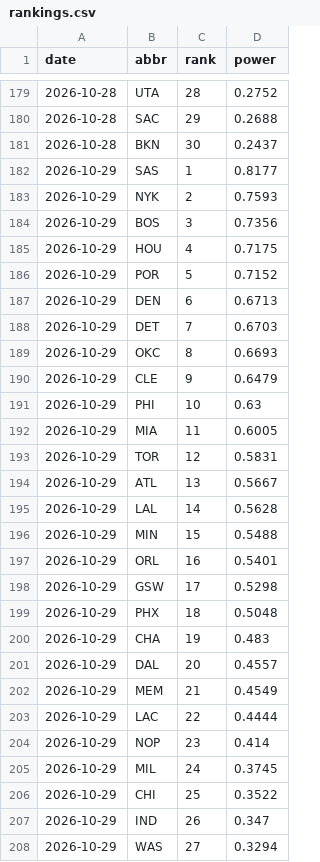
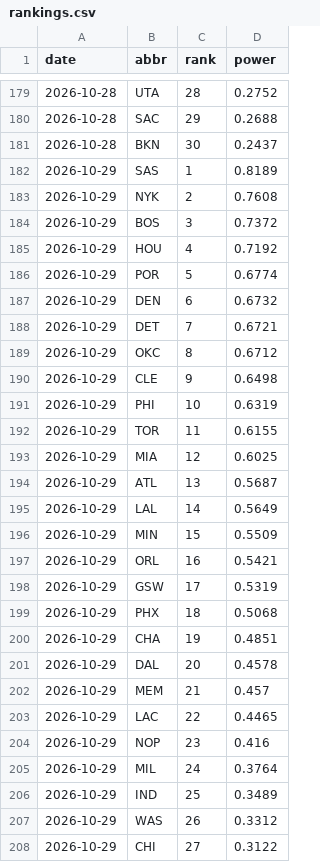
Before and after one commit to eseto9/NBA-Model, a CSV file: log/rankings.csv, drawn as a sheet; only a part is shown, gaps mark what is left out; the diff covers the shown part only.

```diff
--- a/log/rankings.csv
+++ b/log/rankings.csv
@@ -181,28 +181,28 @@ date,abbr,rank,power
 2026-10-28,BKN,30,0.2437
-2026-10-29,SAS,1,0.8177
-2026-10-29,NYK,2,0.7593
-2026-10-29,BOS,3,0.7356
-2026-10-29,HOU,4,0.7175
-2026-10-29,POR,5,0.7152
-2026-10-29,DEN,6,0.6713
-2026-10-29,DET,7,0.6703
-2026-10-29,OKC,8,0.6693
-2026-10-29,CLE,9,0.6479
-2026-10-29,PHI,10,0.63
-2026-10-29,MIA,11,0.6005
-2026-10-29,TOR,12,0.5831
-2026-10-29,ATL,13,0.5667
-2026-10-29,LAL,14,0.5628
-2026-10-29,MIN,15,0.5488
-2026-10-29,ORL,16,0.5401
-2026-10-29,GSW,17,0.5298
-2026-10-29,PHX,18,0.5048
-2026-10-29,CHA,19,0.483
-2026-10-29,DAL,20,0.4557
-2026-10-29,MEM,21,0.4549
-2026-10-29,LAC,22,0.4444
-2026-10-29,NOP,23,0.414
-2026-10-29,MIL,24,0.3745
-2026-10-29,CHI,25,0.3522
-2026-10-29,IND,26,0.347
-2026-10-29,WAS,27,0.3294
+2026-10-29,SAS,1,0.8189
+2026-10-29,NYK,2,0.7608
+2026-10-29,BOS,3,0.7372
+2026-10-29,HOU,4,0.7192
+2026-10-29,POR,5,0.6774
+2026-10-29,DEN,6,0.6732
+2026-10-29,DET,7,0.6721
+2026-10-29,OKC,8,0.6712
+2026-10-29,CLE,9,0.6498
+2026-10-29,PHI,10,0.6319
+2026-10-29,TOR,11,0.6155
+2026-10-29,MIA,12,0.6025
+2026-10-29,ATL,13,0.5687
+2026-10-29,LAL,14,0.5649
+2026-10-29,MIN,15,0.5509
+2026-10-29,ORL,16,0.5421
+2026-10-29,GSW,17,0.5319
+2026-10-29,PHX,18,0.5068
+2026-10-29,CHA,19,0.4851
+2026-10-29,DAL,20,0.4578
+2026-10-29,MEM,21,0.457
+2026-10-29,LAC,22,0.4465
+2026-10-29,NOP,23,0.416
+2026-10-29,MIL,24,0.3764
+2026-10-29,IND,25,0.3489
+2026-10-29,WAS,26,0.3312
+2026-10-29,CHI,27,0.3122
```
Also changed, not shown: 3 edited cells elsewhere in this file, log/odds.csv, log/predictions.csv, 15 other files.
